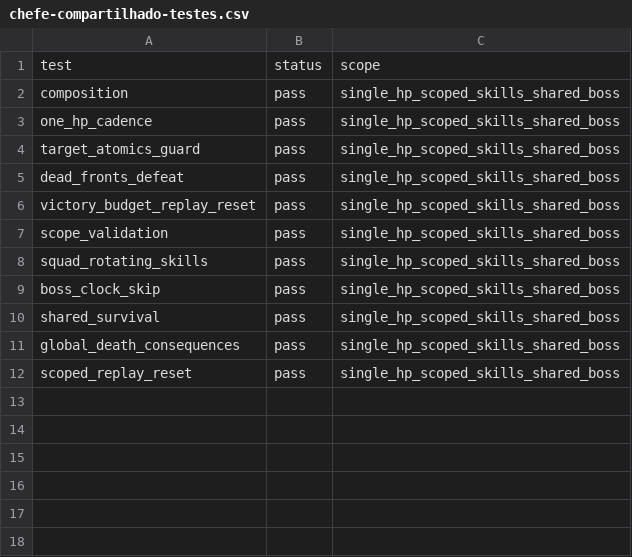
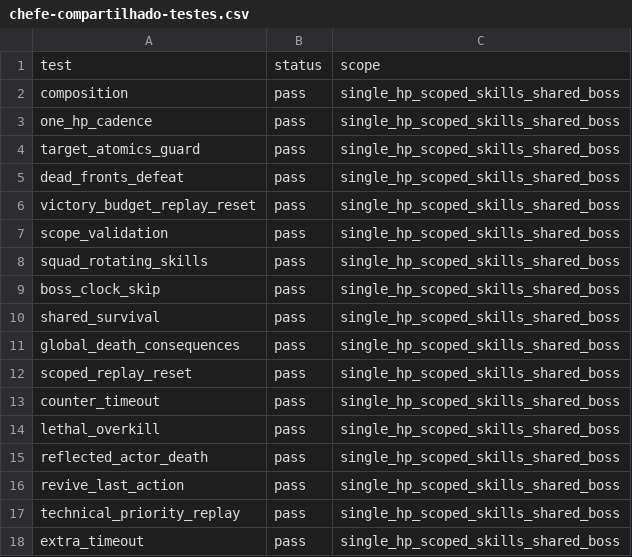
Before and after one commit to FelipeWolves/rpg-urbano, a CSV file: docs/batalhas/chefe-compartilhado-testes.csv, drawn as a sheet; the diff names each change by its address in the sheet, - before the commit and + after, or states it on an @@ line.

Commit message:
Valida integracao final do perfil compartilhado PAR-02

```diff
--- a/docs/batalhas/chefe-compartilhado-testes.csv
+++ b/docs/batalhas/chefe-compartilhado-testes.csv
+row 13: counter_timeout | pass | single_hp_scoped_skills_shared_boss
+row 14: lethal_overkill | pass | single_hp_scoped_skills_shared_boss
+row 15: reflected_actor_death | pass | single_hp_scoped_skills_shared_boss
+row 16: revive_last_action | pass | single_hp_scoped_skills_shared_boss
+row 17: technical_priority_replay | pass | single_hp_scoped_skills_shared_boss
+row 18: extra_timeout | pass | single_hp_scoped_skills_shared_boss
```
Also changed, not shown: docs/batalhas/mecanicas.csv, docs/batalhas/modos-pve.csv, 15 other files.
